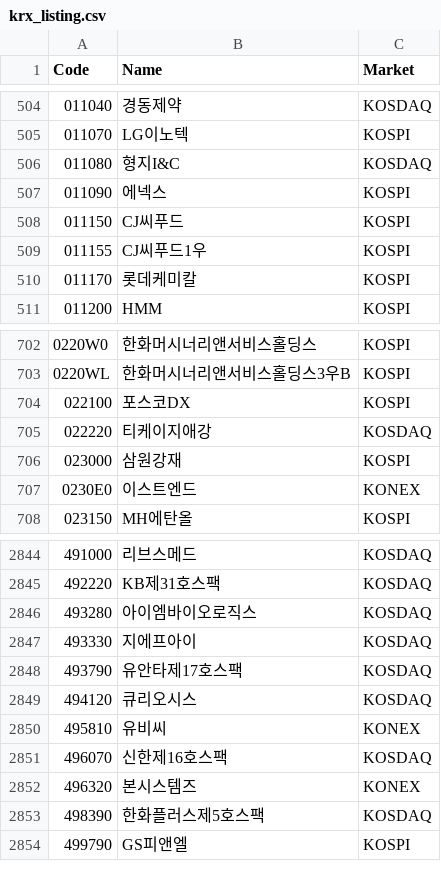
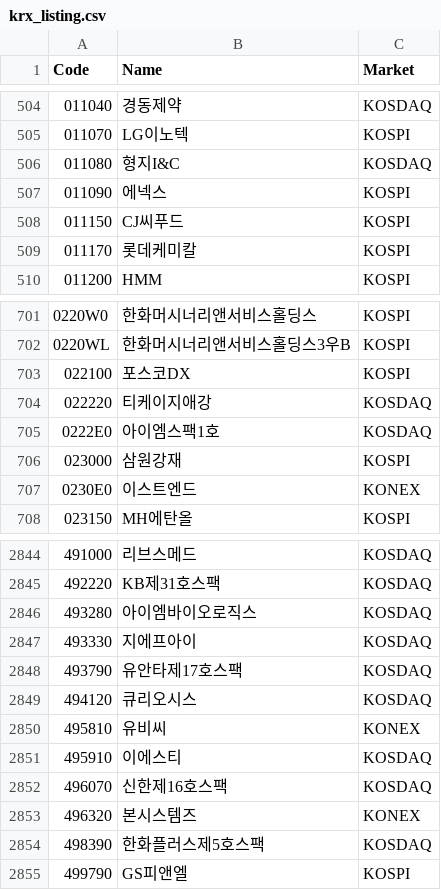
Before and after one commit to shinkiyeol9814-droid/stockapp, a CSV file: data/listing/krx_listing.csv, drawn as a sheet; only a part is shown, gaps mark what is left out.

```diff
--- a/data/listing/krx_listing.csv
+++ b/data/listing/krx_listing.csv
@@ -508,3 +508,2 @@ Code,Name,Market
 011150,CJ씨푸드,KOSPI
-011155,CJ씨푸드1우,KOSPI
 011170,롯데케미칼,KOSPI
@@ -705,2 +704,3 @@ Code,Name,Market
 022220,티케이지애강,KOSDAQ
+0222E0,아이엠스팩1호,KOSDAQ
 023000,삼원강재,KOSPI
@@ -2850,2 +2850,3 @@ Code,Name,Market
 495810,유비씨,KONEX
+495910,이에스티,KOSDAQ
 496070,신한제16호스팩,KOSDAQ
```
Also changed, not shown: 6 other files.
